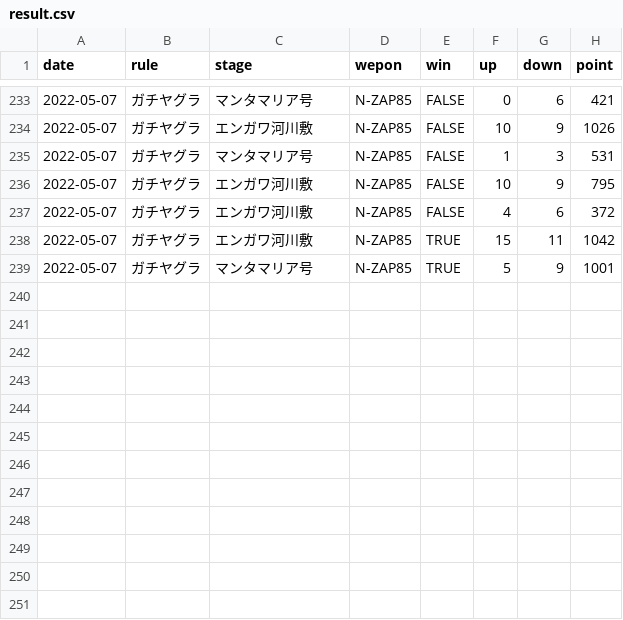
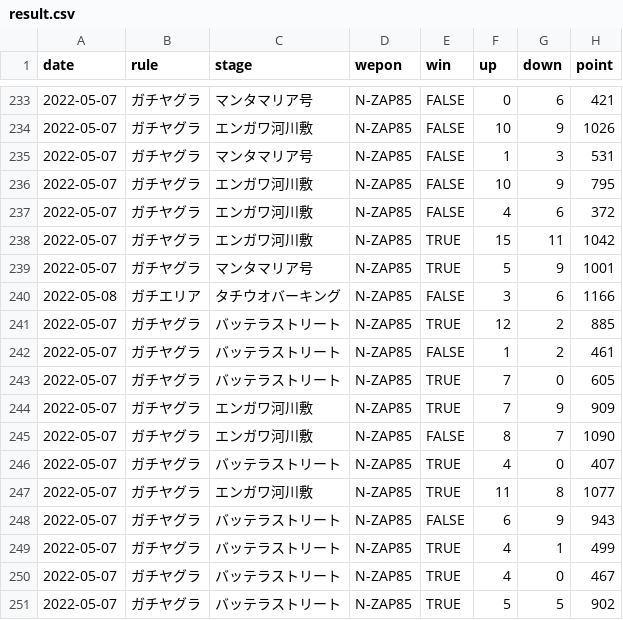
Before and after one commit to gloryof/splatoon2-rankup-challenge, a CSV file: result.csv, drawn as a sheet; only a part is shown, gaps mark what is left out; the diff names each change by its address in the sheet, - before the commit and + after, or states it on an @@ line.

```diff
--- a/result.csv
+++ b/result.csv
+row 240: 2022-05-08 | ガチエリア | タチウオバーキング | N-ZAP85 | FALSE | 3 | 6 | 1166
+row 241: 2022-05-07 | ガチヤグラ | バッテラストリート | N-ZAP85 | TRUE | 12 | 2 | 885
+row 242: 2022-05-07 | ガチヤグラ | バッテラストリート | N-ZAP85 | FALSE | 1 | 2 | 461
+row 243: 2022-05-07 | ガチヤグラ | バッテラストリート | N-ZAP85 | TRUE | 7 | 0 | 605
+row 244: 2022-05-07 | ガチヤグラ | エンガワ河川敷 | N-ZAP85 | TRUE | 7 | 9 | 909
+row 245: 2022-05-07 | ガチヤグラ | エンガワ河川敷 | N-ZAP85 | FALSE | 8 | 7 | 1090
+row 246: 2022-05-07 | ガチヤグラ | バッテラストリート | N-ZAP85 | TRUE | 4 | 0 | 407
+row 247: 2022-05-07 | ガチヤグラ | エンガワ河川敷 | N-ZAP85 | TRUE | 11 | 8 | 1077
+row 248: 2022-05-07 | ガチヤグラ | バッテラストリート | N-ZAP85 | FALSE | 6 | 9 | 943
+row 249: 2022-05-07 | ガチヤグラ | バッテラストリート | N-ZAP85 | TRUE | 4 | 1 | 499
+row 250: 2022-05-07 | ガチヤグラ | バッテラストリート | N-ZAP85 | TRUE | 4 | 0 | 467
+row 251: 2022-05-07 | ガチヤグラ | バッテラストリート | N-ZAP85 | TRUE | 5 | 5 | 902
```
Also changed, not shown: summary_per_rule.csv, summary_per_stage.csv, 6 other files.
